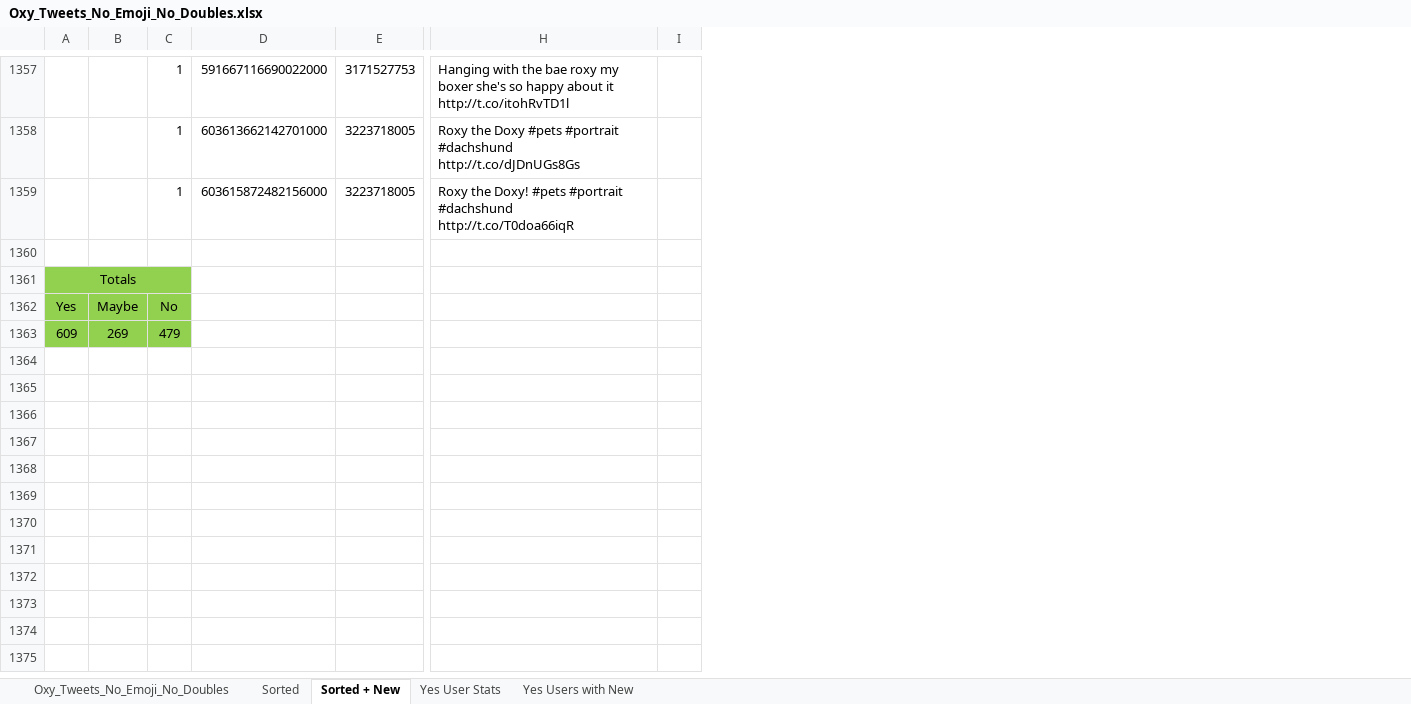
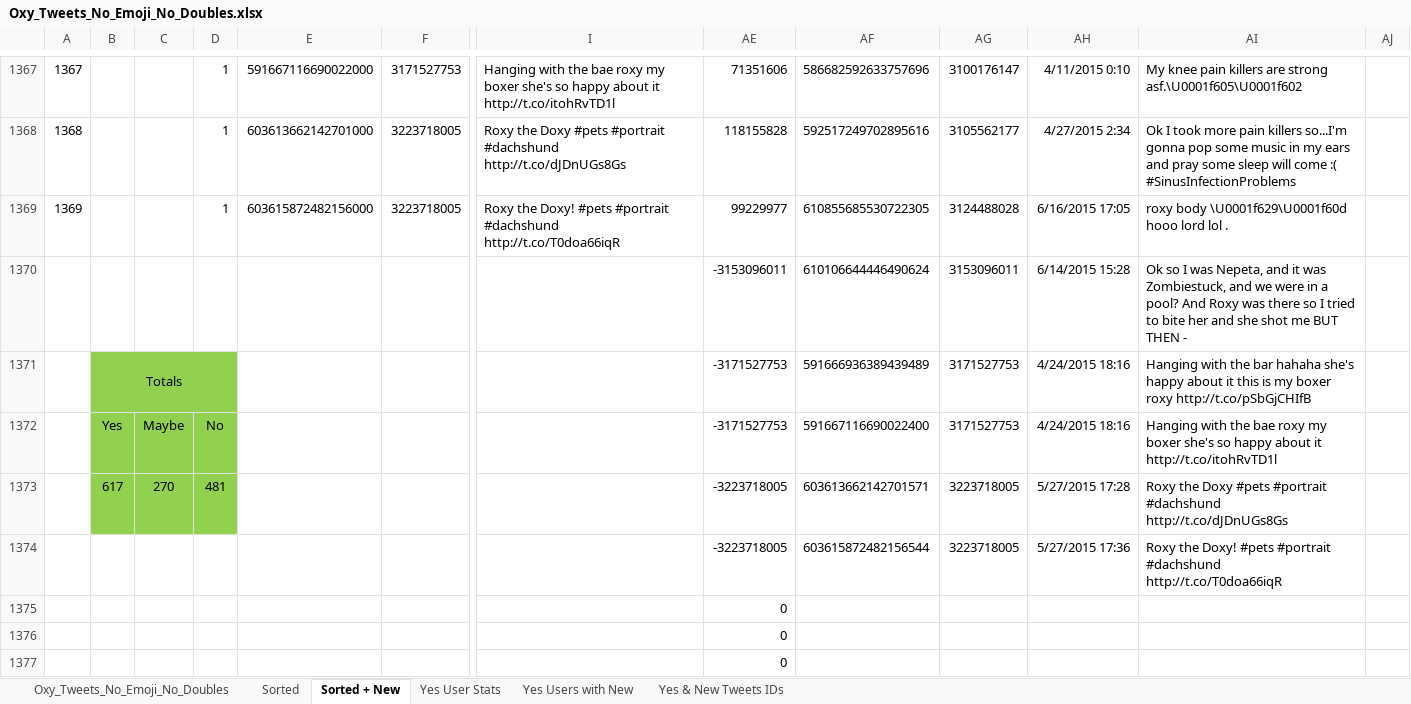
Before and after one commit to pnm5379/oxy, an Excel workbook: Oxy_Tweets_No_Emoji_No_Doubles.xlsx, sheet Sorted + New, drawn as a sheet; only a part is shown, gaps mark what is left out; values as stored, in another font and other column widths than the file's, no borders; addresses are those after the commit; rows hold the shown columns only; the diff covers the shown part only; the diff names each change by its address in the sheet, - before the commit and + after, or states it on an @@ line.

```diff
--- a/Oxy_Tweets_No_Emoji_No_Doubles.xlsx (sheet Sorted + New)
+++ b/Oxy_Tweets_No_Emoji_No_Doubles.xlsx (sheet Sorted + New)
+sheet tab: Yes & New Tweets IDs
+column A, rows 1367-1369: 1367 | 1368 | 1369
+column AE, rows 1367-1372: 71351606 | 118155828 | 99229977 | -3153096011 | -3171527753 | -3171527753; row 1374: -3223718005
+column AF, rows 1367-1372: 586682592633757696 | 592517249702895616 | 610855685530722305 | 610106644446490624 | 591666936389439489 | 591667116690022400; row 1374: 603615872482156544
+column AG, rows 1367-1372: 3100176147 | 3105562177 | 3124488028 | 3153096011 | 3171527753 | 3171527753; row 1374: 3223718005
+column AH, rows 1367-1372: 4/11/2015 0:10 | 4/27/2015 2:34 | 6/16/2015 17:05 | 6/14/2015 15:28 | 4/24/2015 18:16 | 4/24/2015 18:16; row 1374: 5/27/2015 17:36
+column AI, rows 1367-1372: My knee pain killers are strong asf.\U0001f605\U0001f602 | Ok I took more pain killers so...I'm gonna pop some music in my ears and pray some sleep will come :( #SinusInfectionProblems | roxy body \U0001f629\U0001f60d hooo lord lol . | Ok so I was Nepeta, and it was Zombiestuck, and we were in a pool? And Roxy was there so I tried to bite her and she shot me BUT THEN - | Hanging with the bar hahaha she's happy about it this is my boxer roxy http://t.co/pSbGjCHIfB | Hanging with the bae roxy my boxer she's so happy about it http://t.co/itohRvTD1l; row 1374: Roxy the Doxy! #pets #portrait #dachshund http://t.co/T0doa66iqR
-row 1370: (empty)
+row 1370:  |  |  |  |  |  |  | -3153096011 | 610106644446490624 | 3153096011 | 6/14/2015 15:28 | Ok so I was Nepeta, and it was Zombiestuck, and we were in a pool? And Roxy was there so I tried to bite her and she shot me BUT THEN -
+row 1373:  | 617 | 270 | 481 |  |  |  | -3223718005 | 603613662142701571 | 3223718005 | 5/27/2015 17:28 | Roxy the Doxy #pets #portrait #dachshund http://t.co/dJDnUGs8Gs
-B1374: 609
+B1374: (empty)
-B1374:D1374 fill: #92D050
+B1374:D1374 fill: none
-C1374: 269
+C1374: (empty)
-D1374: 479
+D1374: (empty)
+row 1375:  |  |  |  |  |  |  | 0
+row 1376:  |  |  |  |  |  |  | 0
+row 1377:  |  |  |  |  |  |  | 0
```
Also changed, not shown: 17 added rows, 72 edited cells and cell formats elsewhere in this sheet, charts or pictures, 12 other files.
